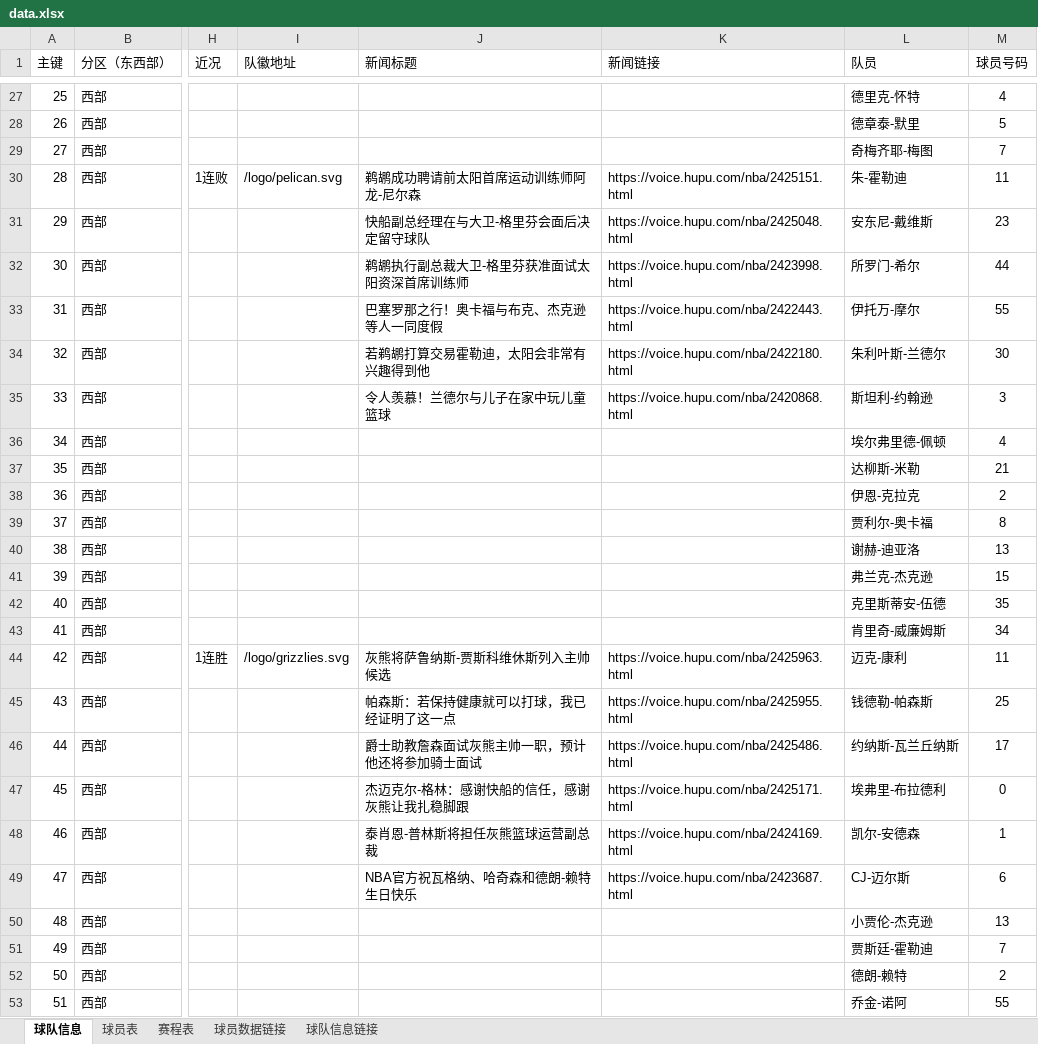
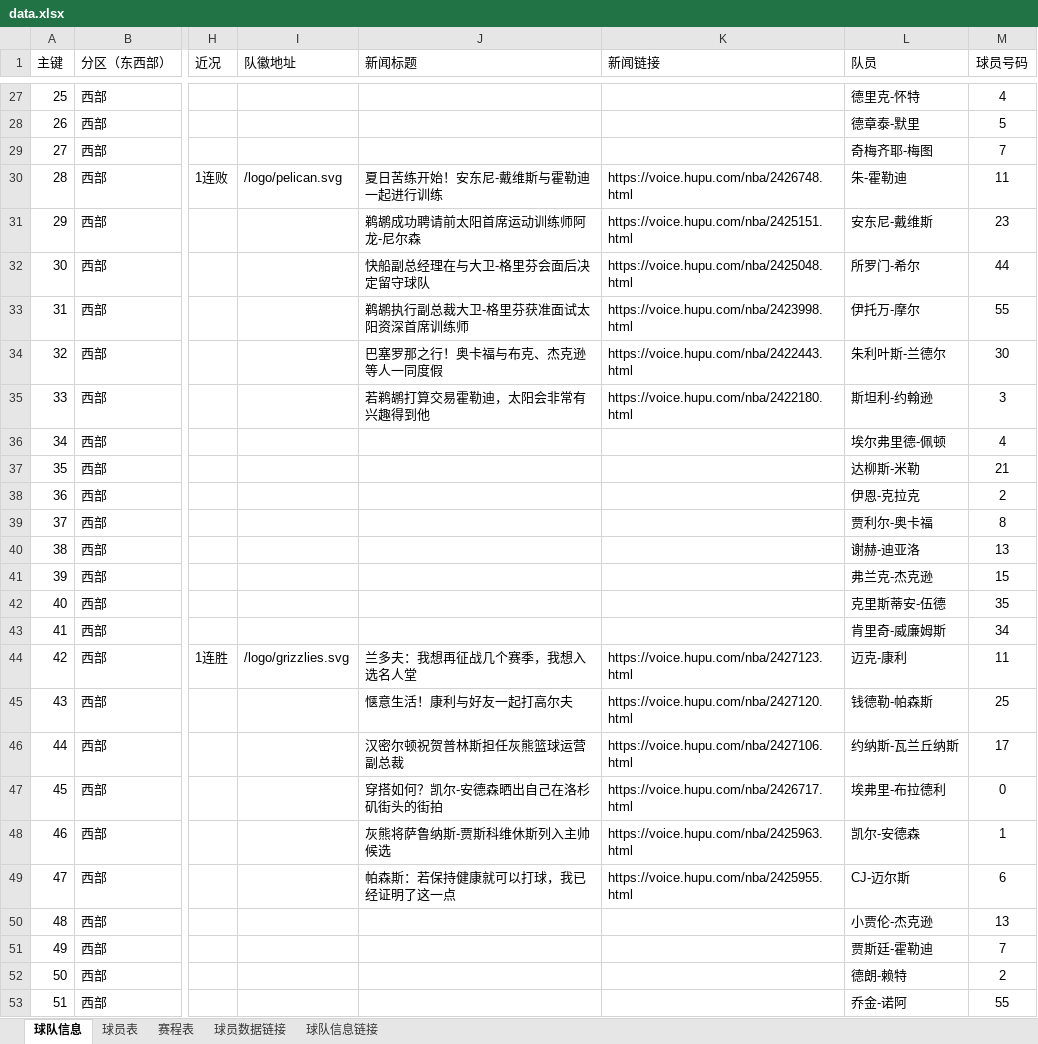
Before and after one commit to lin12345612/bishe, an Excel workbook: 网站相关/data.xlsx, sheet 球队信息, drawn as a sheet; only a part is shown, gaps mark what is left out; values as stored, in another font and other column widths than the file's, no borders; the diff covers the shown part only; the diff names each change by its address in the sheet, - before the commit and + after, or states it on an @@ line.

```diff
--- a/网站相关/data.xlsx (sheet 球队信息)
+++ b/网站相关/data.xlsx (sheet 球队信息)
-J30 (新闻标题): 鹈鹕成功聘请前太阳首席运动训练师阿龙-尼尔森
+J30 (新闻标题): 夏日苦练开始！安东尼-戴维斯与霍勒迪一起进行训练
-K30 (新闻链接): https://voice.hupu.com/nba/2425151.html
+K30 (新闻链接): https://voice.hupu.com/nba/2426748.html
-J31 (新闻标题): 快船副总经理在与大卫-格里芬会面后决定留守球队
+J31 (新闻标题): 鹈鹕成功聘请前太阳首席运动训练师阿龙-尼尔森
-K31 (新闻链接): https://voice.hupu.com/nba/2425048.html
+K31 (新闻链接): https://voice.hupu.com/nba/2425151.html
-J32 (新闻标题): 鹈鹕执行副总裁大卫-格里芬获准面试太阳资深首席训练师
+J32 (新闻标题): 快船副总经理在与大卫-格里芬会面后决定留守球队
-K32 (新闻链接): https://voice.hupu.com/nba/2423998.html
+K32 (新闻链接): https://voice.hupu.com/nba/2425048.html
-J33 (新闻标题): 巴塞罗那之行！奥卡福与布克、杰克逊等人一同度假
+J33 (新闻标题): 鹈鹕执行副总裁大卫-格里芬获准面试太阳资深首席训练师
-K33 (新闻链接): https://voice.hupu.com/nba/2422443.html
+K33 (新闻链接): https://voice.hupu.com/nba/2423998.html
-J34 (新闻标题): 若鹈鹕打算交易霍勒迪，太阳会非常有兴趣得到他
+J34 (新闻标题): 巴塞罗那之行！奥卡福与布克、杰克逊等人一同度假
-K34 (新闻链接): https://voice.hupu.com/nba/2422180.html
+K34 (新闻链接): https://voice.hupu.com/nba/2422443.html
-J35 (新闻标题): 令人羡慕！兰德尔与儿子在家中玩儿童篮球
+J35 (新闻标题): 若鹈鹕打算交易霍勒迪，太阳会非常有兴趣得到他
-K35 (新闻链接): https://voice.hupu.com/nba/2420868.html
+K35 (新闻链接): https://voice.hupu.com/nba/2422180.html
-J44 (新闻标题): 灰熊将萨鲁纳斯-贾斯科维休斯列入主帅候选
+J44 (新闻标题): 兰多夫：我想再征战几个赛季，我想入选名人堂
-K44 (新闻链接): https://voice.hupu.com/nba/2425963.html
+K44 (新闻链接): https://voice.hupu.com/nba/2427123.html
-J45 (新闻标题): 帕森斯：若保持健康就可以打球，我已经证明了这一点
+J45 (新闻标题): 惬意生活！康利与好友一起打高尔夫
-K45 (新闻链接): https://voice.hupu.com/nba/2425955.html
+K45 (新闻链接): https://voice.hupu.com/nba/2427120.html
-J46 (新闻标题): 爵士助教詹森面试灰熊主帅一职，预计他还将参加骑士面试
+J46 (新闻标题): 汉密尔顿祝贺普林斯担任灰熊篮球运营副总裁
-K46 (新闻链接): https://voice.hupu.com/nba/2425486.html
+K46 (新闻链接): https://voice.hupu.com/nba/2427106.html
-J47 (新闻标题): 杰迈克尔-格林：感谢快船的信任，感谢灰熊让我扎稳脚跟
+J47 (新闻标题): 穿搭如何？凯尔-安德森晒出自己在洛杉矶街头的街拍
-K47 (新闻链接): https://voice.hupu.com/nba/2425171.html
+K47 (新闻链接): https://voice.hupu.com/nba/2426717.html
-J48 (新闻标题): 泰肖恩-普林斯将担任灰熊篮球运营副总裁
+J48 (新闻标题): 灰熊将萨鲁纳斯-贾斯科维休斯列入主帅候选
-K48 (新闻链接): https://voice.hupu.com/nba/2424169.html
+K48 (新闻链接): https://voice.hupu.com/nba/2425963.html
-J49 (新闻标题): NBA官方祝瓦格纳、哈奇森和德朗-赖特生日快乐
+J49 (新闻标题): 帕森斯：若保持健康就可以打球，我已经证明了这一点
-K49 (新闻链接): https://voice.hupu.com/nba/2423687.html
+K49 (新闻链接): https://voice.hupu.com/nba/2425955.html
```
Also changed, not shown: 312 edited cells elsewhere in this sheet.
